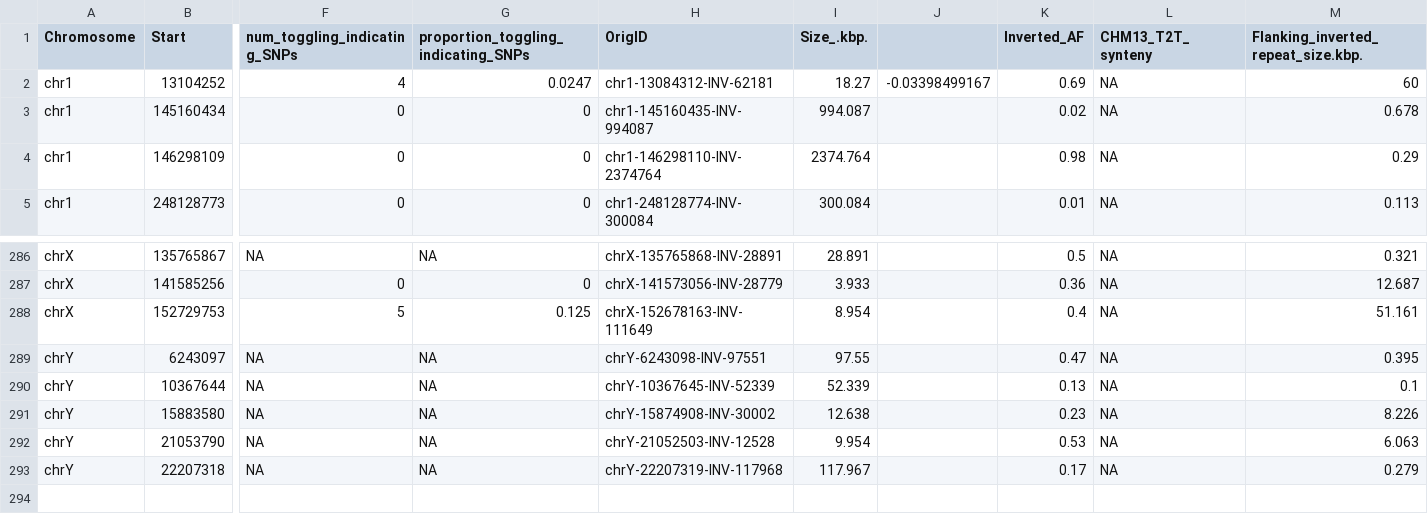
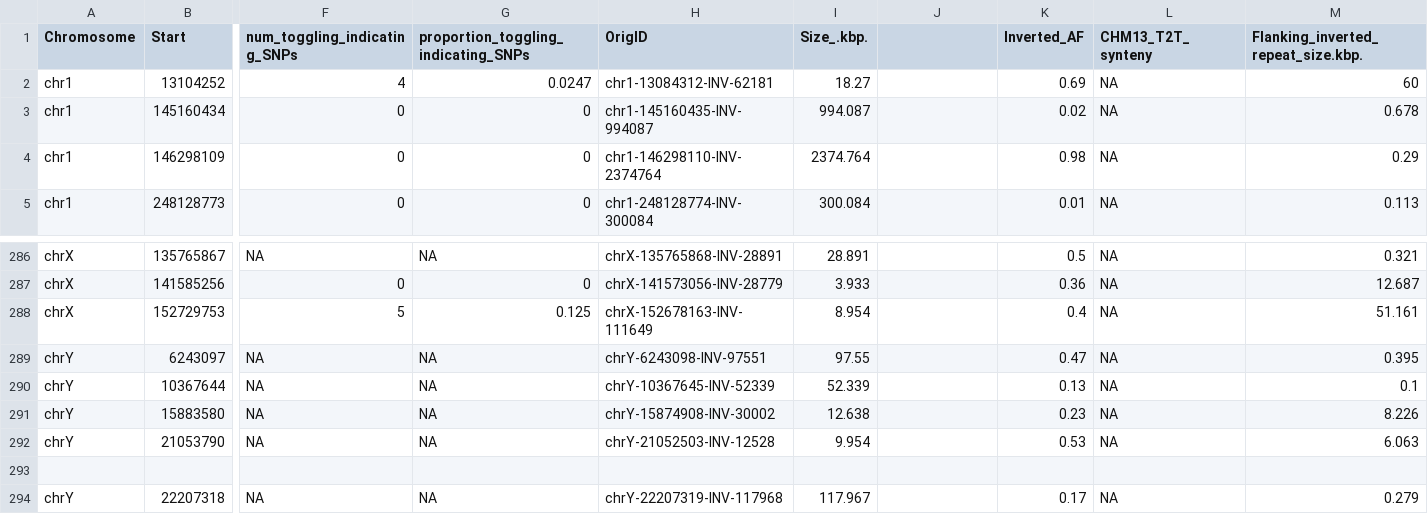
Before and after one commit to SauersML/ferromic, a TSV file: data/inv_properties.tsv, drawn as a sheet; only a part is shown, gaps mark what is left out; rows hold the shown columns only; the diff names each change by its address in the sheet, - before the commit and + after, or states it on an @@ line.

Commit message:
Update inv_properties.tsv

```diff
--- a/data/inv_properties.tsv
+++ b/data/inv_properties.tsv
-J2: -0.03398499167
+J2: (empty)
+row 293: (empty)
```
